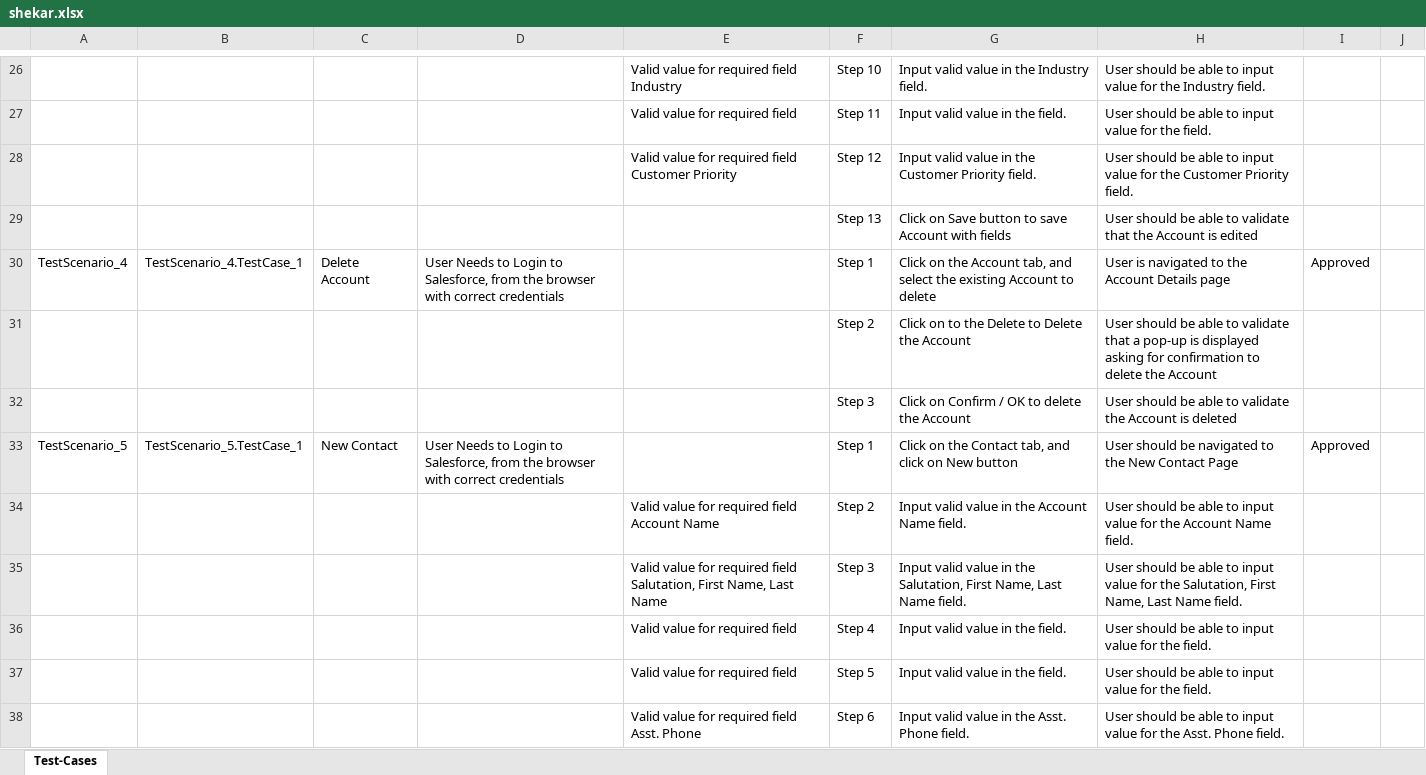
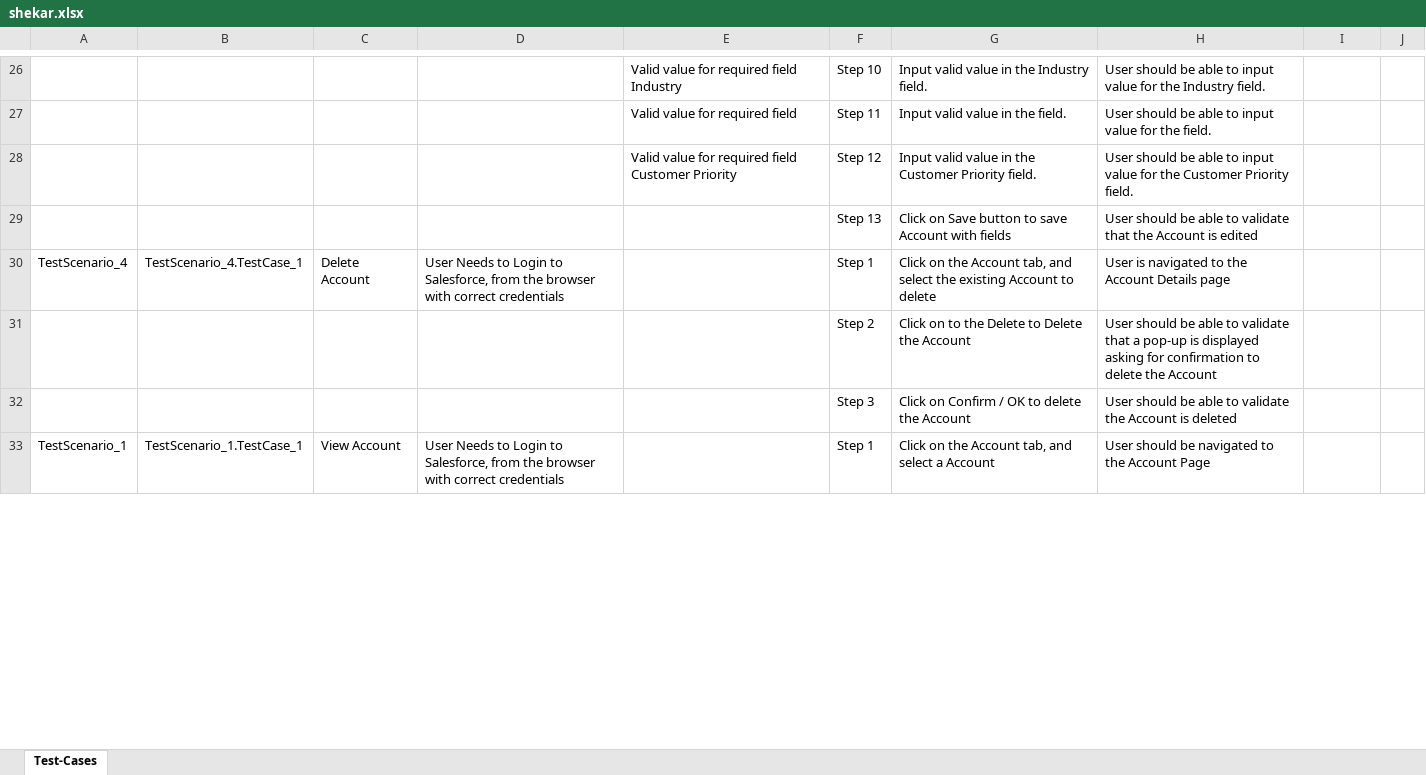
Before and after one commit to ShaikMohamedIrfan/TestApp, an Excel workbook: shekar.xlsx, sheet Test-Cases, drawn as a sheet; only a part is shown, gaps mark what is left out; values as stored, in another font and other column widths than the file's, no borders; table styles not drawn; removed rows and columns are numbered as before the commit, all else as after; the diff covers the shown part only; the diff names each change by its address in the sheet, - before the commit and + after, or states it on an @@ line.

Commit message:
Initial Commit for Verification of Test cases

```diff
--- a/shekar.xlsx (sheet Test-Cases)
+++ b/shekar.xlsx (sheet Test-Cases)
-I30: Approved
+I30: (empty)
-A33: TestScenario_5
+A33: TestScenario_1
-B33: TestScenario_5.TestCase_1
+B33: TestScenario_1.TestCase_1
-C33: New Contact
+C33: View Account
-G33: …on the Contact tab, and click on New button
+G33: …on the Account tab, and select a Account
-H33: …to the New Contact Page
+H33: …to the Account Page
-I33: Approved
+I33: (empty)
-row 34:  |  |  |  | Valid value for required field Account Name | Step 2 | Input valid value in the Account Name field. | User should be able to input value for the Account Name field.
-row 35:  |  |  |  | Valid value for required field Salutation, First Name, Last Name | Step 3 | Input valid value in the Salutation, First Name, Last Name field. | User should be able to input value for the Salutation, First Name, Last Name field.
-row 36:  |  |  |  | Valid value for required field | Step 4 | Input valid value in the field. | User should be able to input value for the field.
-row 37:  |  |  |  | Valid value for required field | Step 5 | Input valid value in the field. | User should be able to input value for the field.
-row 38:  |  |  |  | Valid value for required field Asst. Phone | Step 6 | Input valid value in the Asst. Phone field. | User should be able to input value for the Asst. Phone field.
```
Also changed, not shown: 1 added row, 69 removed rows, 3 moved rows and 12 edited cells elsewhere in this sheet.
